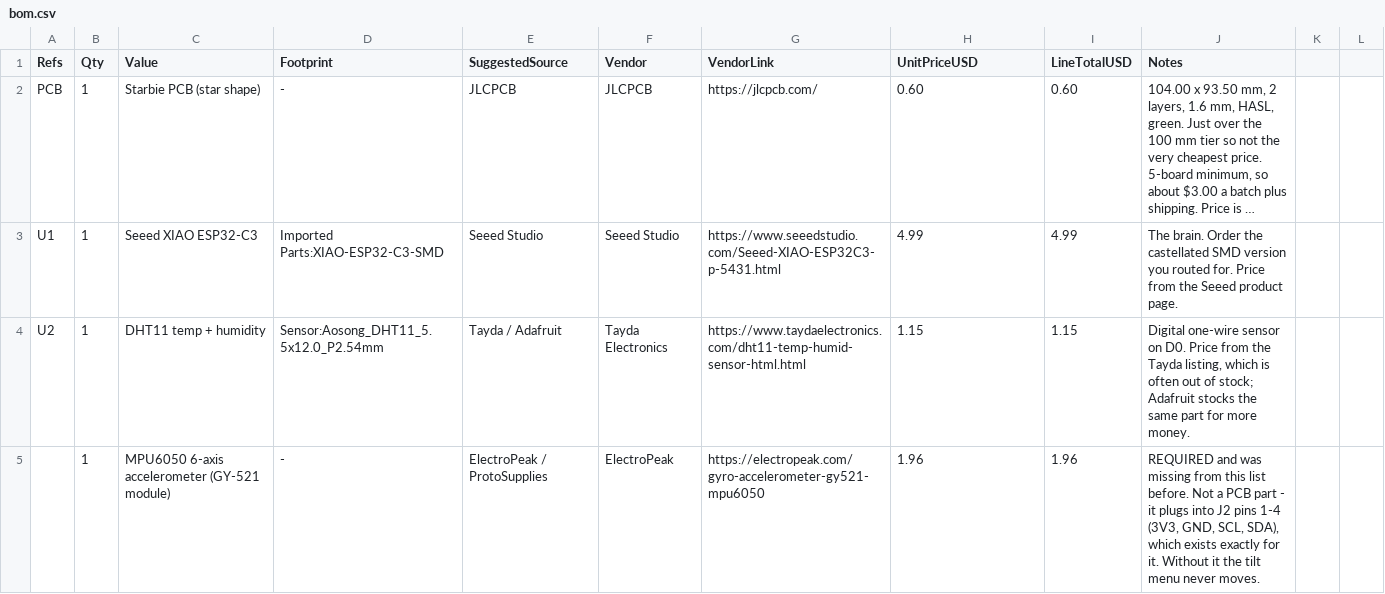
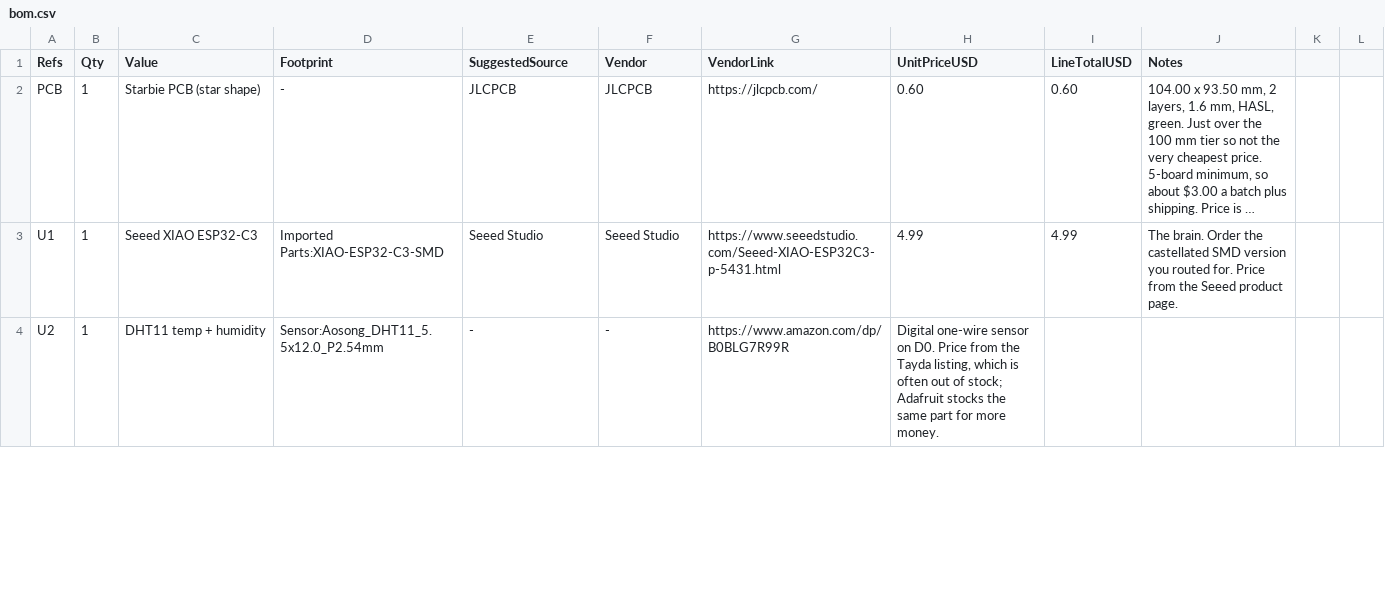
Before and after one commit to Tomer-Sagie/Starbie, a CSV file: bom.csv, drawn as a sheet; only a part is shown; long unchanged cells end in …; the diff covers the shown part only.

Commit message:
bom fixes

```diff
--- a/bom.csv
+++ b/bom.csv
@@ -3,3 +3,2 @@ Refs,Qty,Value,Footprint,SuggestedSource,Vendor,VendorLink,UnitPriceUSD,LineTota
 "U1",1,"Seeed XIAO ESP32-C3","Imported Parts:XIAO-ESP32-C3-SMD",Seeed Studio,Seeed Studio,https://www.seeedstudio.com/Seeed-XIAO-ESP32C3-p-5431.html,4.99,4.99,"The brain. Order the castellated SMD version you routed for. Price from the Seeed product page."
-"U2",1,"DHT11 temp + humidity","Sensor:Aosong_DHT11_5.5x12.0_P2.54mm",Tayda / Adafruit,Tayda Electronics,https://www.taydaelectronics.com/dht11-temp-humid-sensor-html.html,1.15,1.15,"Digital one-wire sensor on D0. Price from the Tayda listing, which is often out of stock; Adafruit stocks the same part for more money."
-"",1,"MPU6050 6-axis accelerometer (GY-521 module)",-,ElectroPeak / ProtoSupplies,ElectroPeak,https://electropeak.com/gyro-accelerometer-gy521-mpu6050,1.96,1.96,"REQUIRED and was missing from this list before. Not a PCB part - it plugs into J2 pins 1-4 (3V3, GND, SCL, SDA), which exists exactly for it. Without it the tilt menu never moves."
+"U2",1,"DHT11 temp + humidity","Sensor:Aosong_DHT11_5.5x12.0_P2.54mm",-,-,https://www.amazon.com/dp/B0BLG7R99R,"Digital one-wire sensor on D0. Price from the Tayda listing, which is often out of stock; Adafruit stocks the same part for more money."
```
Also changed, not shown: 2 added rows, 1 removed row and 6 edited cells elsewhere in this file.
